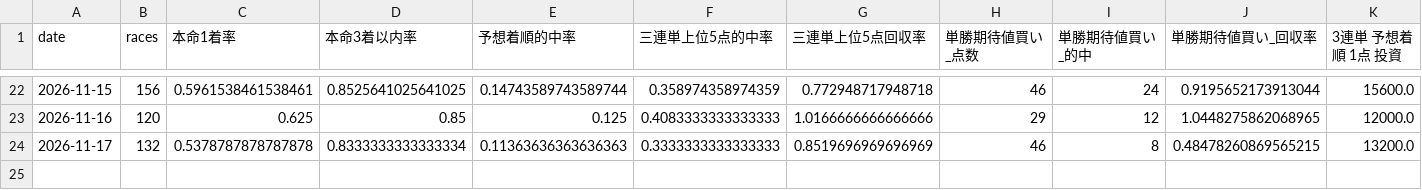
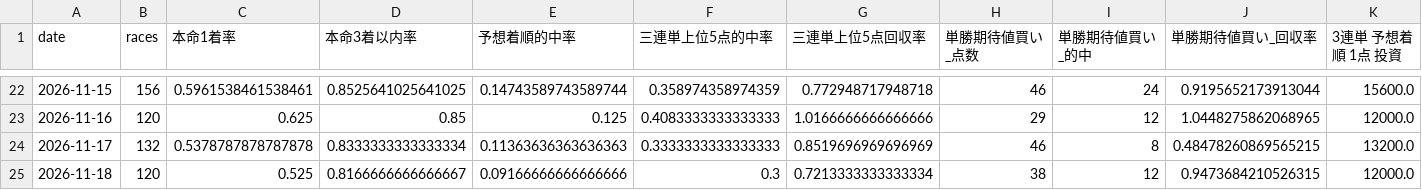
Before and after one commit to lindwurm310/boat-race-db, a CSV file: history/log.csv, drawn as a sheet; only a part is shown, gaps mark what is left out; rows hold the shown columns only; the diff names each change by its address in the sheet, - before the commit and + after, or states it on an @@ line.

```diff
--- a/history/log.csv
+++ b/history/log.csv
+row 25: 2026-11-18 | 120 | 0.525 | 0.8166666666666667 | 0.09166666666666666 | 0.3 | 0.7213333333333334 | 38 | 12 | 0.9473684210526315 | 12000.0
```
Also changed, not shown: 16 other files.
